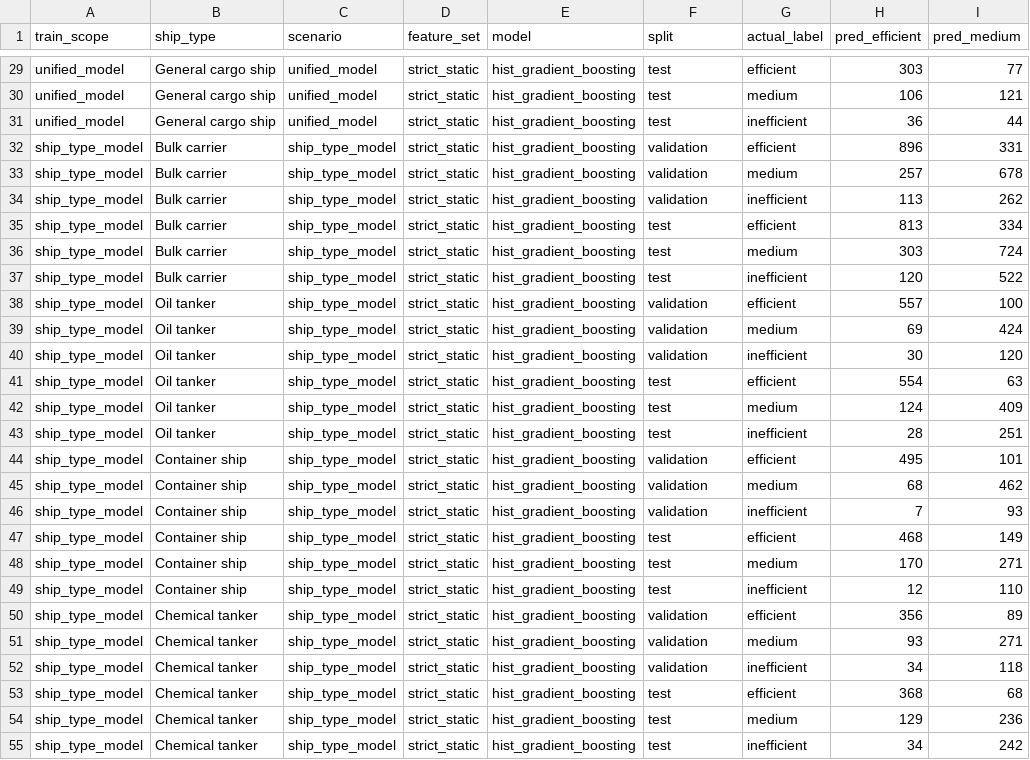
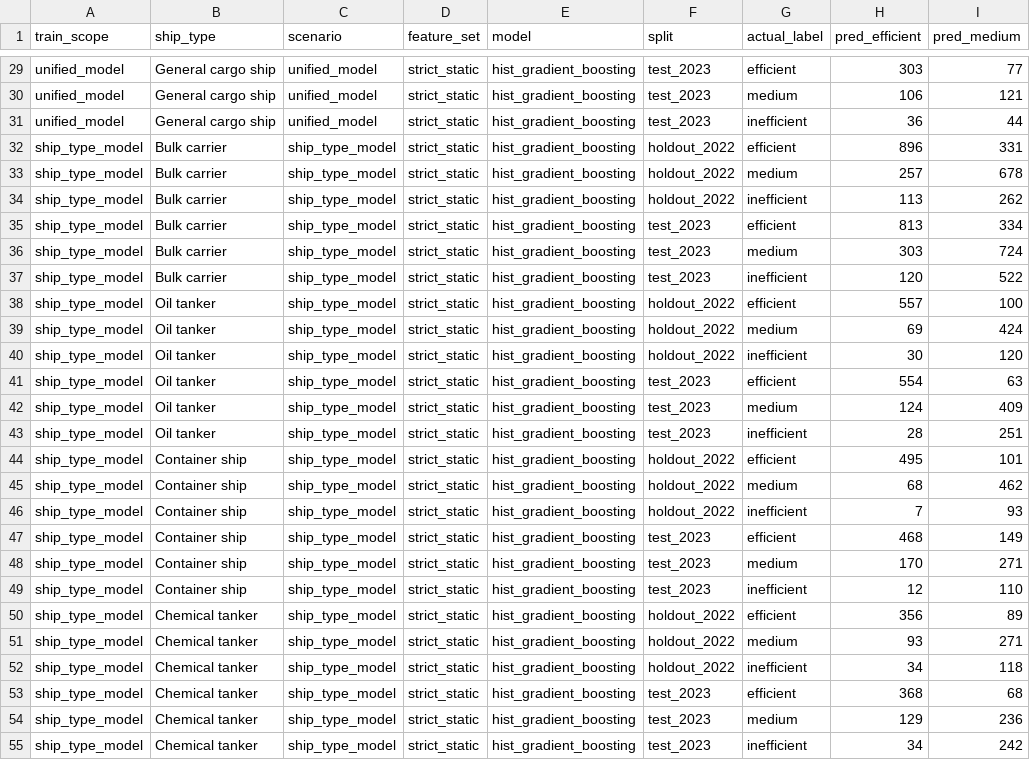
Before and after one commit to TristanLib/MRV-EffScreen, a CSV file: reports/tables/mrv_ship_type_confusion_matrices.csv, drawn as a sheet; only a part is shown, gaps mark what is left out; the diff covers the shown part only; the diff names each change by its address in the sheet, - before the commit and + after, or states it on an @@ line.

```diff
--- a/reports/tables/mrv_ship_type_confusion_matrices.csv
+++ b/reports/tables/mrv_ship_type_confusion_matrices.csv
-F29:F31 (split): test
+F29:F31 (split): test_2023
-F32:F34 (split): validation
+F32:F34 (split): holdout_2022
-F35:F37 (split): test
+F35:F37 (split): test_2023
-F38:F40 (split): validation
+F38:F40 (split): holdout_2022
-F41:F43 (split): test
+F41:F43 (split): test_2023
-F44:F46 (split): validation
+F44:F46 (split): holdout_2022
-F47:F49 (split): test
+F47:F49 (split): test_2023
-F50:F52 (split): validation
+F50:F52 (split): holdout_2022
-F53:F55 (split): test
+F53:F55 (split): test_2023
```
Also changed, not shown: 93 edited cells elsewhere in this file, reports/tables/mrv_anomaly_top_candidates.csv, reports/tables/mrv_paper_figure_captions.csv, 54 other files.
